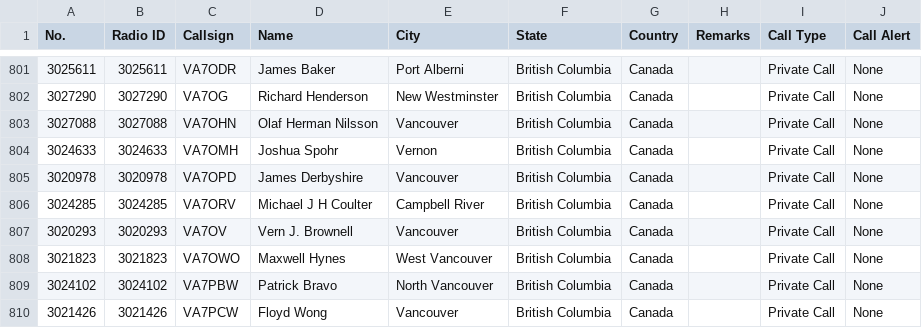
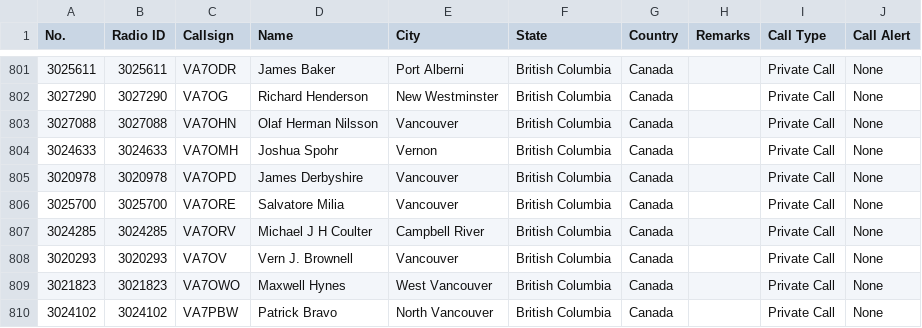
Before and after one commit to CraigHead/Anytone-DMR-Users, a CSV file: dmr_users_canada.csv, drawn as a sheet; only a part is shown, gaps mark what is left out; the shorter side is filled out with more unchanged rows; the diff names each change by its address in the sheet, - before the commit and + after, or states it on an @@ line.

Commit message:
Updated DMR User List 20240418.1

```diff
--- a/dmr_users_canada.csv
+++ b/dmr_users_canada.csv
+row 806: 3025700 | 3025700 | VA7ORE | Salvatore Milia | Vancouver | British Columbia | Canada |  | Private Call | None
```
